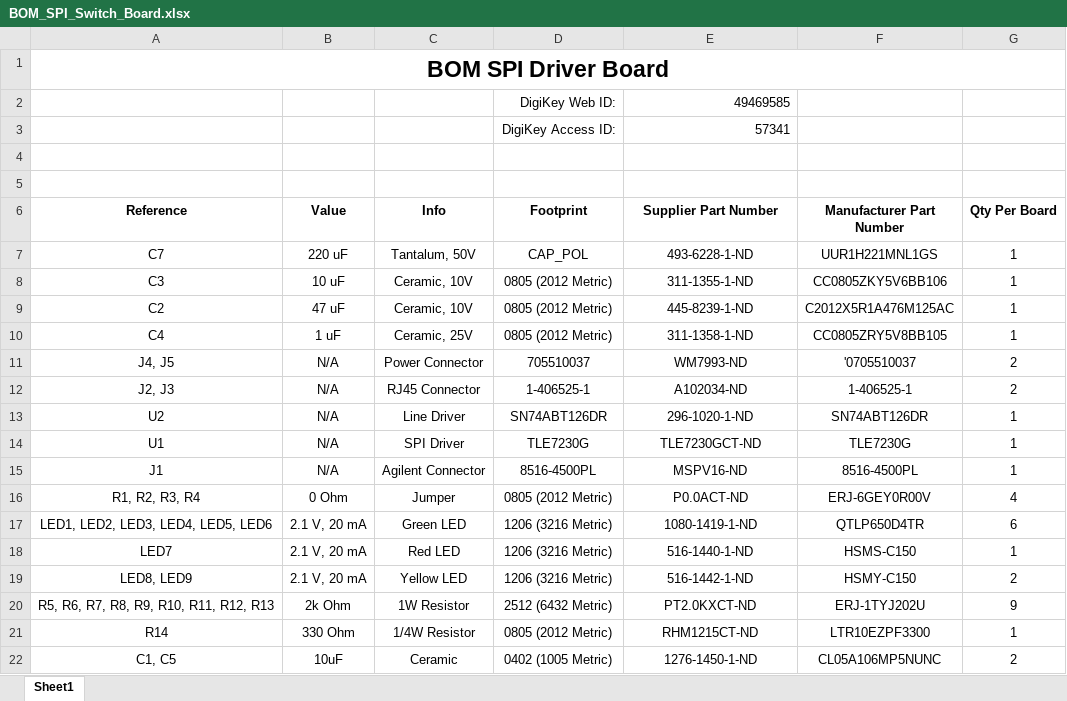
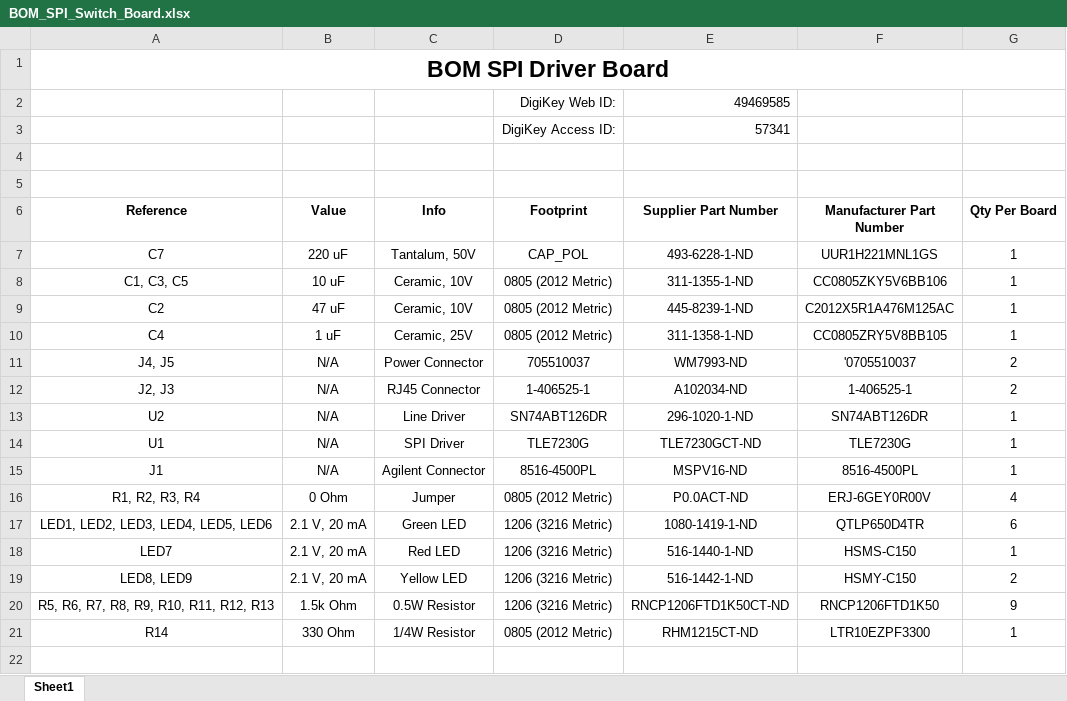
Before and after one commit to johnyo/spidriver, an Excel workbook: BOM_SPI_Switch_Board.xlsx, sheet Sheet1, drawn as a sheet; values as stored, in another font and other column widths than the file's, no borders; the diff names each change by its address in the sheet, - before the commit and + after, or states it on an @@ line.

Commit message:
Replaced decoupling caps for line driver with a larger package. Added smaller resistors for LEDs. Must ensure we never pull over 20mA with this resistor package.

```diff
--- a/BOM_SPI_Switch_Board.xlsx (sheet Sheet1)
+++ b/BOM_SPI_Switch_Board.xlsx (sheet Sheet1)
-A8 (Reference): C3
+A8 (Reference): C1, C3, C5
-B20 (Value): 2k Ohm
+B20 (Value): 1.5k Ohm
-C20 (Info): 1W Resistor
+C20 (Info): 0.5W Resistor
-D20 (Footprint): 2512 (6432 Metric)
+D20 (Footprint): 1206 (3216 Metric)
-E20 (Supplier Part Number): PT2.0KXCT-ND
+E20 (Supplier Part Number): RNCP1206FTD1K50CT-ND
-F20 (Manufacturer Part Number): ERJ-1TYJ202U
+F20 (Manufacturer Part Number): RNCP1206FTD1K50
-row 22: C1, C5 | 10uF | Ceramic | 0402 (1005 Metric) | 1276-1450-1-ND | CL05A106MP5NUNC | 2
```
Also changed, not shown: 2 other files.
